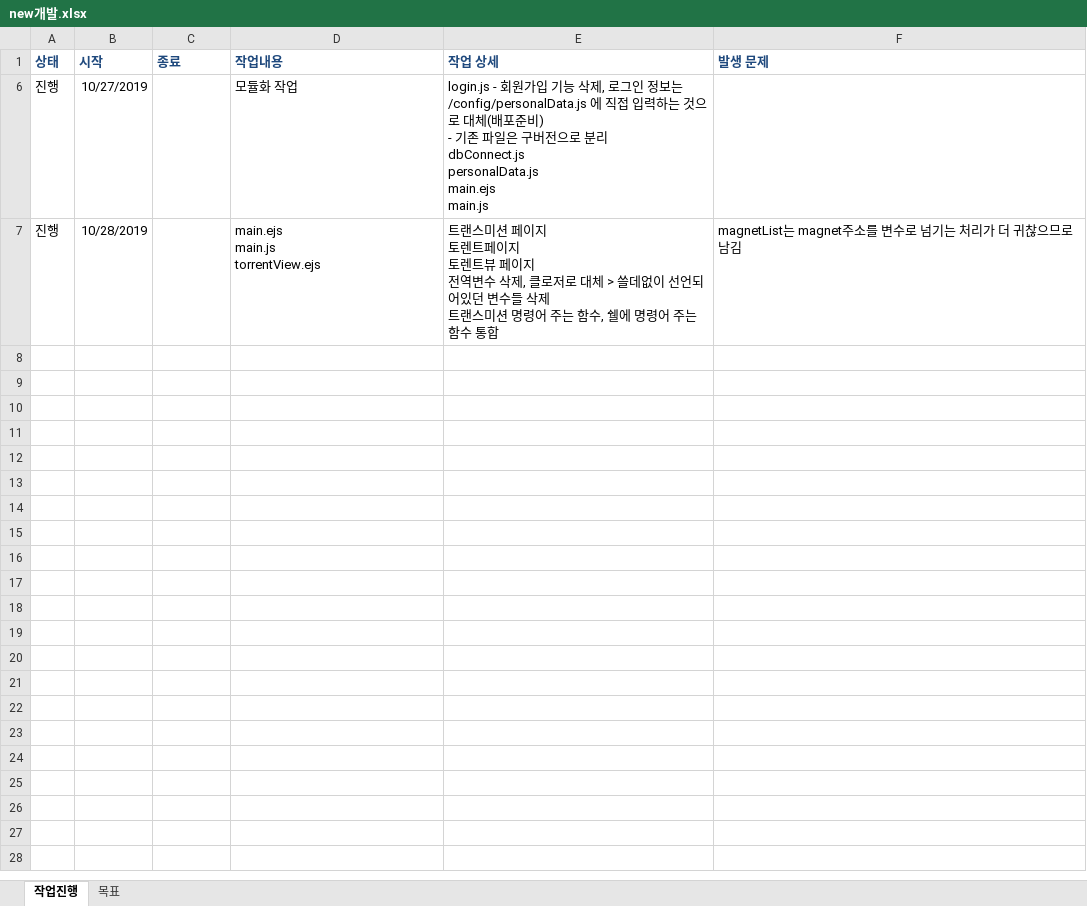
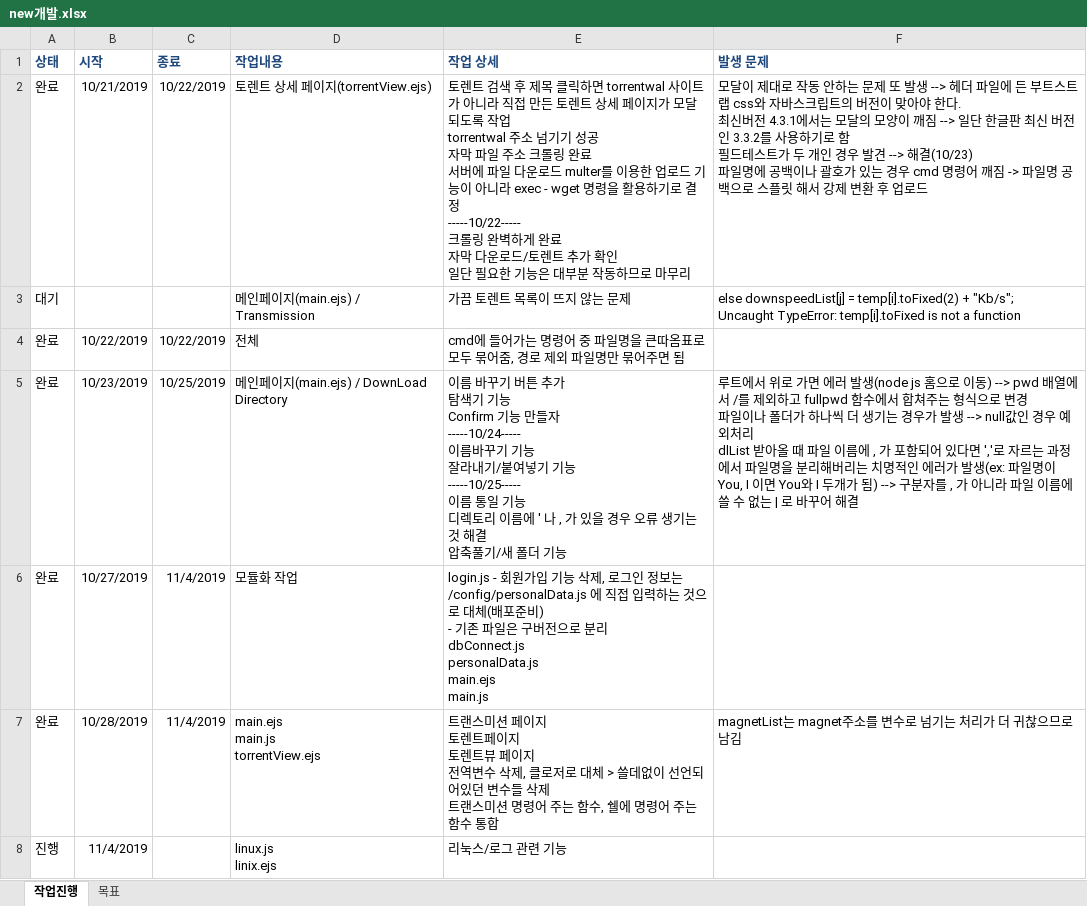
Before and after one commit to Sharknia/torrentManager, an Excel workbook: new개발.xlsx, sheet 작업진행, drawn as a sheet; values as stored, in another font and other column widths than the file's, no borders; ↵ is a line break in a cell; the diff names each change by its address in the sheet, - before the commit and + after, or states it on an @@ line.

Commit message:
linux manage update

```diff
--- a/new개발.xlsx (sheet 작업진행)
+++ b/new개발.xlsx (sheet 작업진행)
@@ row 2 unhidden: 완료 | 10/21/2019 | 10/22/2019 | 토렌트 상세 페이지(torrentView.ejs) | 토렌트 검색 후 제목 클릭하면 torrentwal 사이트가 아니라 직접 만든 토렌트 상세 페이지가 모달되도록 작업 ↵ torrentwal 주소 넘기기 성공 ↵ 자막 파일 주소 크롤링 완료 ↵ 서버에 파일 다운로드 multer를 이용한 업로드 기능이 아니라 exec - wget 명령을 활용하기로 결정 ↵ -----10/22----- ↵ 크롤링 완벽하게 완료 ↵ 자막 다운로드/토렌트 추가 확인 ↵ 일단 필요한 기능은 대부분 작동하므로 마무리 | 모달이 제대로 작동 안하는 문제 또 발생 --> 헤더 파일에 든 부트스트랩 css와 자바스크립트의 버전이 맞아야 한다. ↵ 최신버전 4.3.1에서는 모달의 모양이 깨짐 --> 일단 한글판 최신 버전인 3.3.2를 사용하기로 함 ↵ 필드테스트가 두 개인 경우 발견 --> 해결(10/23) ↵ 파일명에 공백이나 괄호가 있는 경우 cmd 명령어 깨짐 -> 파일명 공백으로 스플릿 해서 강제 변환 후 업로드 @@
@@ row 3 unhidden: 대기 |  |  | 메인페이지(main.ejs) / Transmission | 가끔 토렌트 목록이 뜨지 않는 문제 | else downspeedList[j] = temp[i].toFixed(2) + "Kb/s"; ↵ Uncaught TypeError: temp[i].toFixed is not a function @@
@@ row 4 unhidden: 완료 | 10/22/2019 | 10/22/2019 | 전체 | cmd에 들어가는 명령어 중 파일명을 큰따옴표로 모두 묶어줌, 경로 제외 파일명만 묶어주면 됨 @@
+row 5: 완료 | 10/23/2019 | 10/25/2019 | 메인페이지(main.ejs) / DownLoad Directory | 이름 바꾸기 버튼 추가 ↵ 탐색기 기능 ↵ Confirm 기능 만들자 ↵ -----10/24----- ↵ 이름바꾸기 기능 ↵ 잘라내기/붙여넣기 기능 ↵ -----10/25----- ↵ 이름 통일 기능 ↵ 디렉토리 이름에 ' 나 , 가 있을 경우 오류 생기는 것 해결 ↵ 압축풀기/새 폴더 기능 | 루트에서 위로 가면 에러 발생(node js 홈으로 이동) --> pwd 배열에서 /를 제외하고 fullpwd 함수에서 합쳐주는 형식으로 변경 ↵ 파일이나 폴더가 하나씩 더 생기는 경우가 발생 --> null값인 경우 예외처리 ↵ dlList 받아올 때 파일 이름에 , 가 포함되어 있다면 ','로 자르는 과정에서 파일명을 분리해버리는 치명적인 에러가 발생(ex: 파일명이 You, I 이면 You와 I 두개가 됨) --> 구분자를 , 가 아니라 파일 이름에 쓸 수 없는 | 로 바꾸어 해결
-A6:A7 (상태): 진행
+A6:A7 (상태): 완료
-C6:C7 (종료): (empty)
+C6:C7 (종료): 11/4/2019
+row 8: 진행 | 11/4/2019 |  | linux.js ↵ linix.ejs | 리눅스/로그 관련 기능
```
Also changed, not shown: hidden cells, 3 other files.
